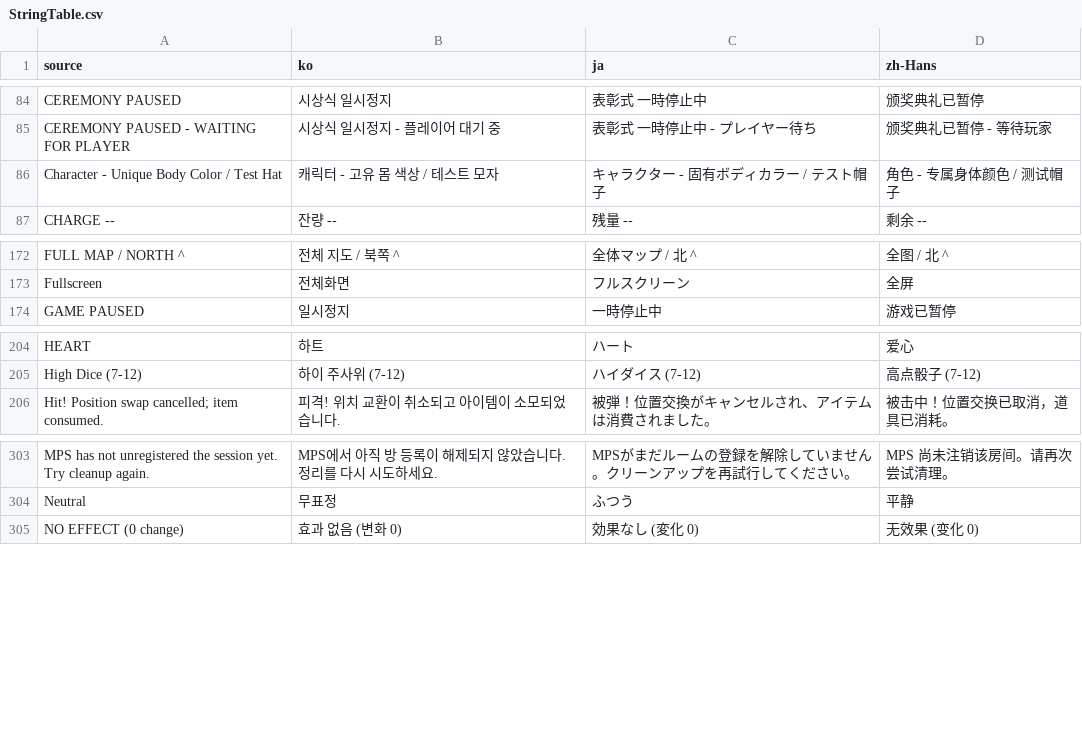
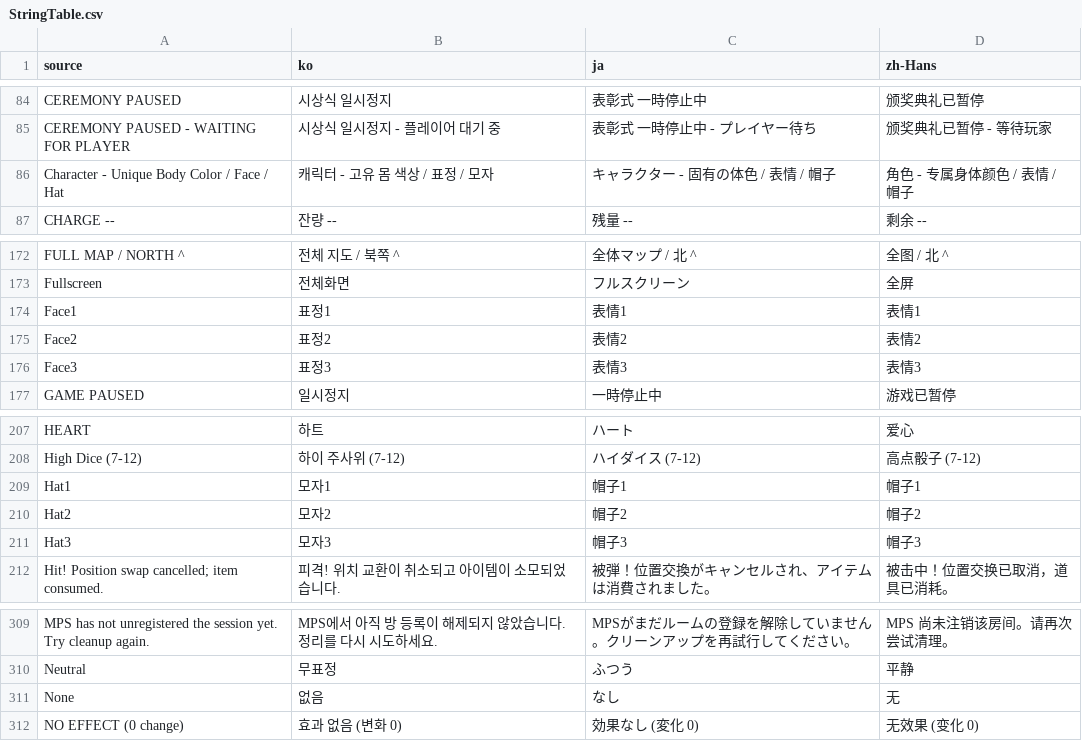
Before and after one commit to doyeon-SM/MazeParty, a CSV file: Assets/MazeParty/Resources/MazeParty/Localization/StringTable.csv, drawn as a sheet; only a part is shown, gaps mark what is left out.

```diff
--- a/Assets/MazeParty/Resources/MazeParty/Localization/StringTable.csv
+++ b/Assets/MazeParty/Resources/MazeParty/Localization/StringTable.csv
@@ -85,3 +85,3 @@ CEREMONY PAUSED,시상식 일시정지,表彰式 一時停止中,颁奖典礼已
 CEREMONY PAUSED  -  WAITING FOR PLAYER,시상식 일시정지  -  플레이어 대기 중,表彰式 一時停止中  -  プレイヤー待ち,颁奖典礼已暂停  -  等待玩家
-Character - Unique Body Color / Test Hat,캐릭터 - 고유 몸 색상 / 테스트 모자,キャラクター - 固有ボディカラー / テスト帽子,角色 - 专属身体颜色 / 测试帽子
+Character - Unique Body Color / Face / Hat,캐릭터 - 고유 몸 색상 / 표정 / 모자,キャラクター - 固有の体色 / 表情 / 帽子,角色 - 专属身体颜色 / 表情 / 帽子
 CHARGE  --,잔량  --,残量  --,剩余  --
@@ -173,2 +173,5 @@ FULL MAP / NORTH ^,전체 지도 / 북쪽 ^,全体マップ / 北 ^,全图 / 北
 Fullscreen,전체화면,フルスクリーン,全屏
+Face1,표정1,表情1,表情1
+Face2,표정2,表情2,表情2
+Face3,표정3,表情3,表情3
 GAME PAUSED,일시정지,一時停止中,游戏已暂停
@@ -205,2 +208,5 @@ HEART,하트,ハート,爱心
 High Dice (7-12),하이 주사위 (7-12),ハイダイス (7-12),高点骰子 (7-12)
+Hat1,모자1,帽子1,帽子1
+Hat2,모자2,帽子2,帽子2
+Hat3,모자3,帽子3,帽子3
 Hit! Position swap cancelled; item consumed.,피격! 위치 교환이 취소되고 아이템이 소모되었습니다.,被弾！位置交換がキャンセルされ、アイテムは消費されました。,被击中！位置交换已取消，道具已消耗。
@@ -304,2 +310,3 @@ MPS has not unregistered the session yet. Try cleanup again.,MPS에서 아직
 Neutral,무표정,ふつう,平静
+None,없음,なし,无
 NO EFFECT (0 change),효과 없음 (변화 0),効果なし (変化 0),无效果 (变化 0)
```
Also changed, not shown: 36 other files.
